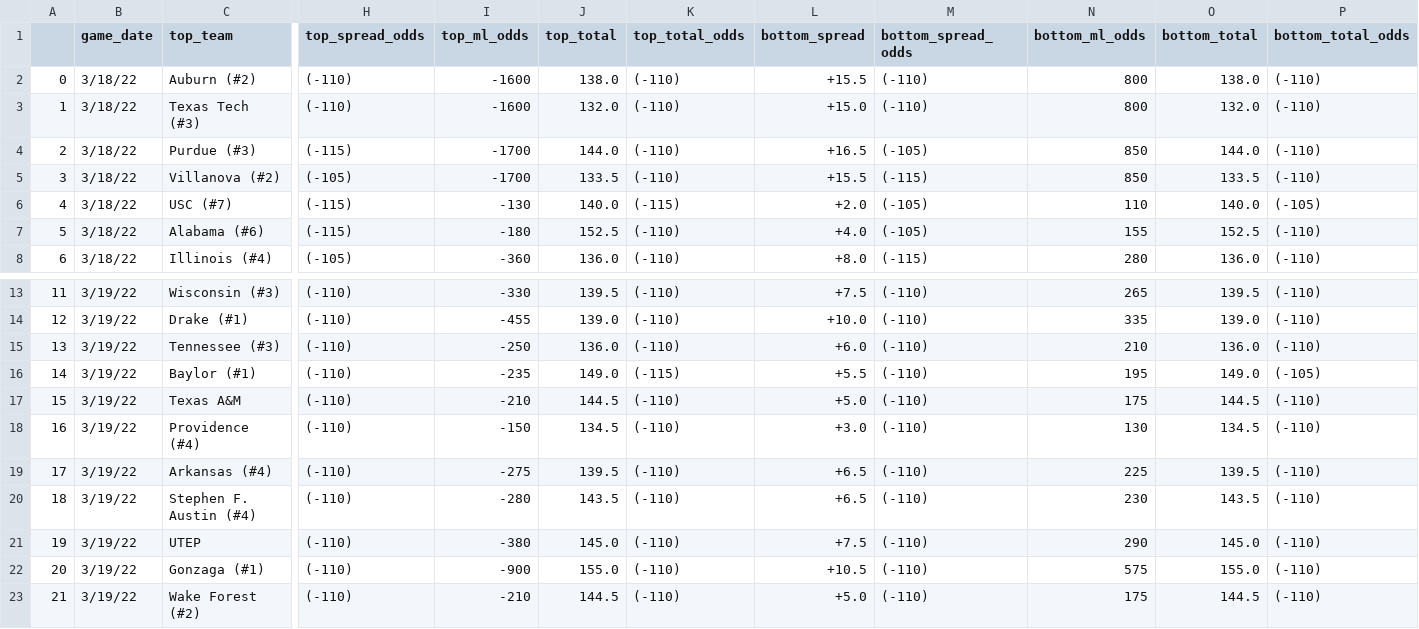
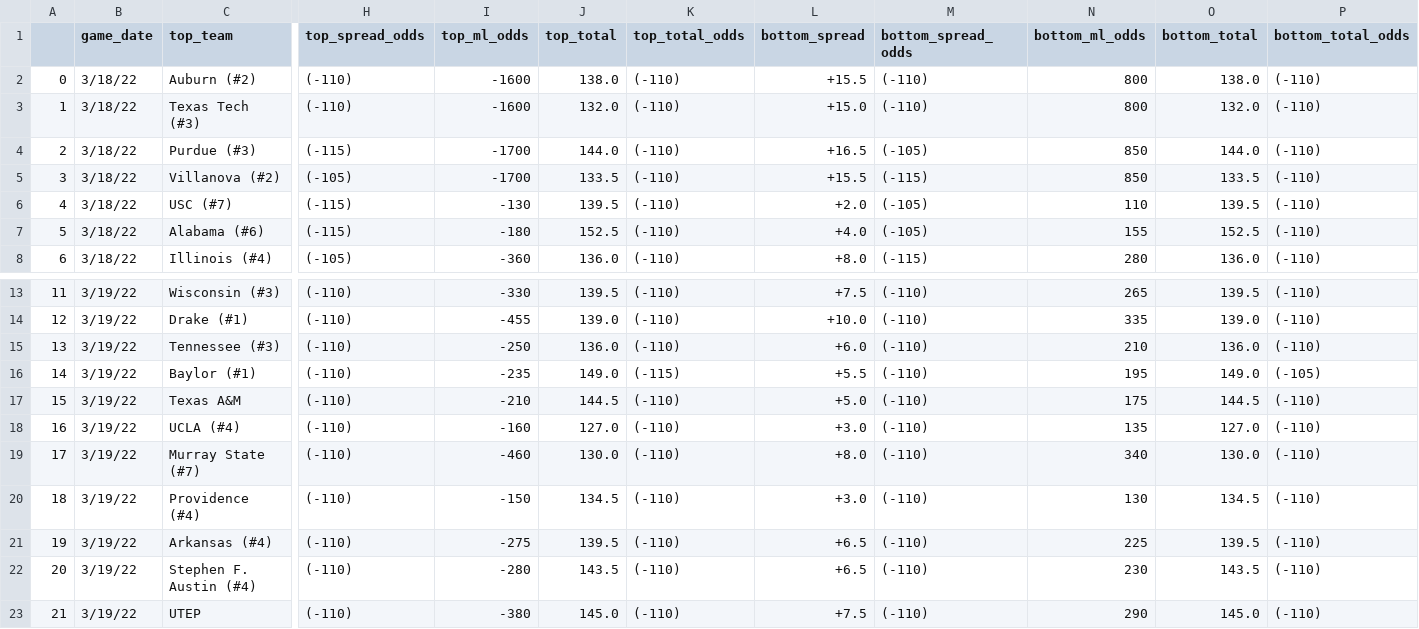
Before and after one commit to rileypeterson/movada, a CSV file: ncaab/data/bovada/next_events.csv, drawn as a sheet; only a part is shown, gaps mark what is left out; the shorter side is filled out with more unchanged rows; addresses are those after the commit; rows hold the shown columns only; the diff names each change by its address in the sheet, - before the commit and + after, or states it on an @@ line.

```diff
--- a/ncaab/data/bovada/next_events.csv
+++ b/ncaab/data/bovada/next_events.csv
-J6 (top_total): 140.0
+J6 (top_total): 139.5
-K6 (top_total_odds): (-115)
+K6 (top_total_odds): (-110)
-O6 (bottom_total): 140.0
+O6 (bottom_total): 139.5
-P6 (bottom_total_odds): (-105)
+P6 (bottom_total_odds): (-110)
+row 18: 16 | 3/19/22 | UCLA (#4) | (-110) | -160 | 127.0 | (-110) | +3.0 | (-110) | 135 | 127.0 | (-110)
+row 19: 17 | 3/19/22 | Murray State (#7) | (-110) | -460 | 130.0 | (-110) | +8.0 | (-110) | 340 | 130.0 | (-110)
@@ column A renumbered from row 20 down @@
```
Also changed, not shown: 5 other files.
